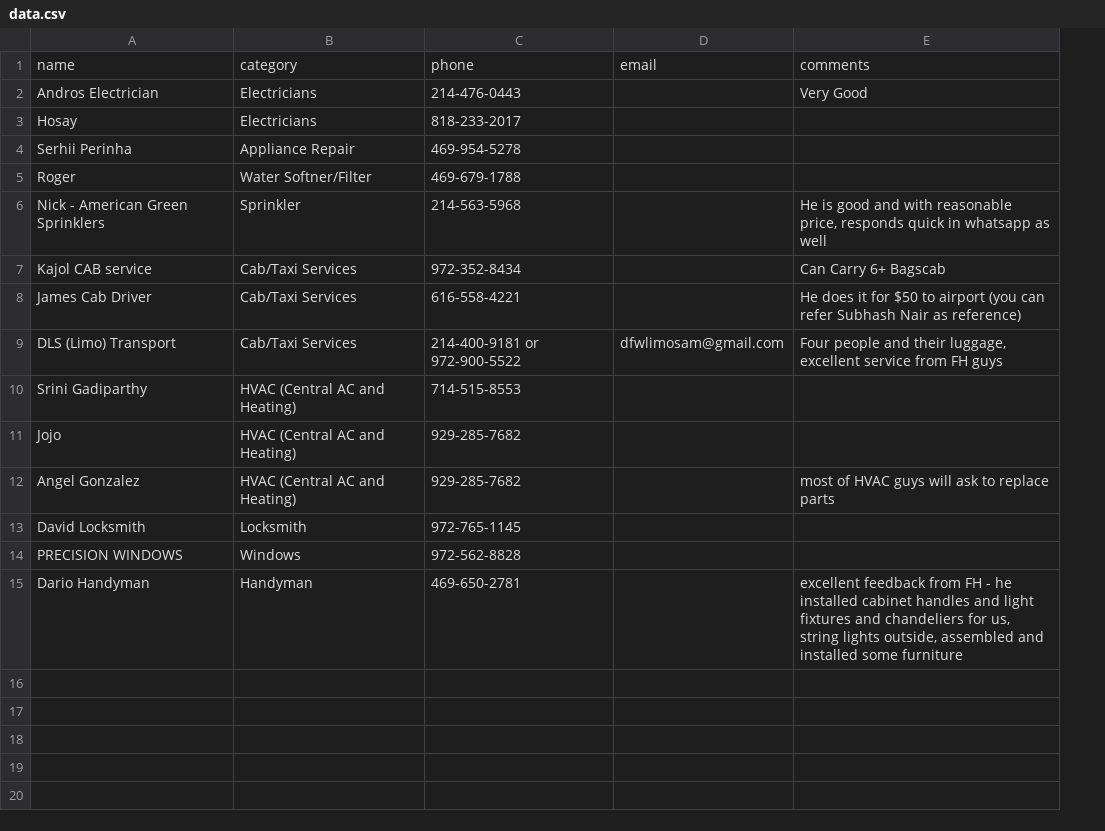
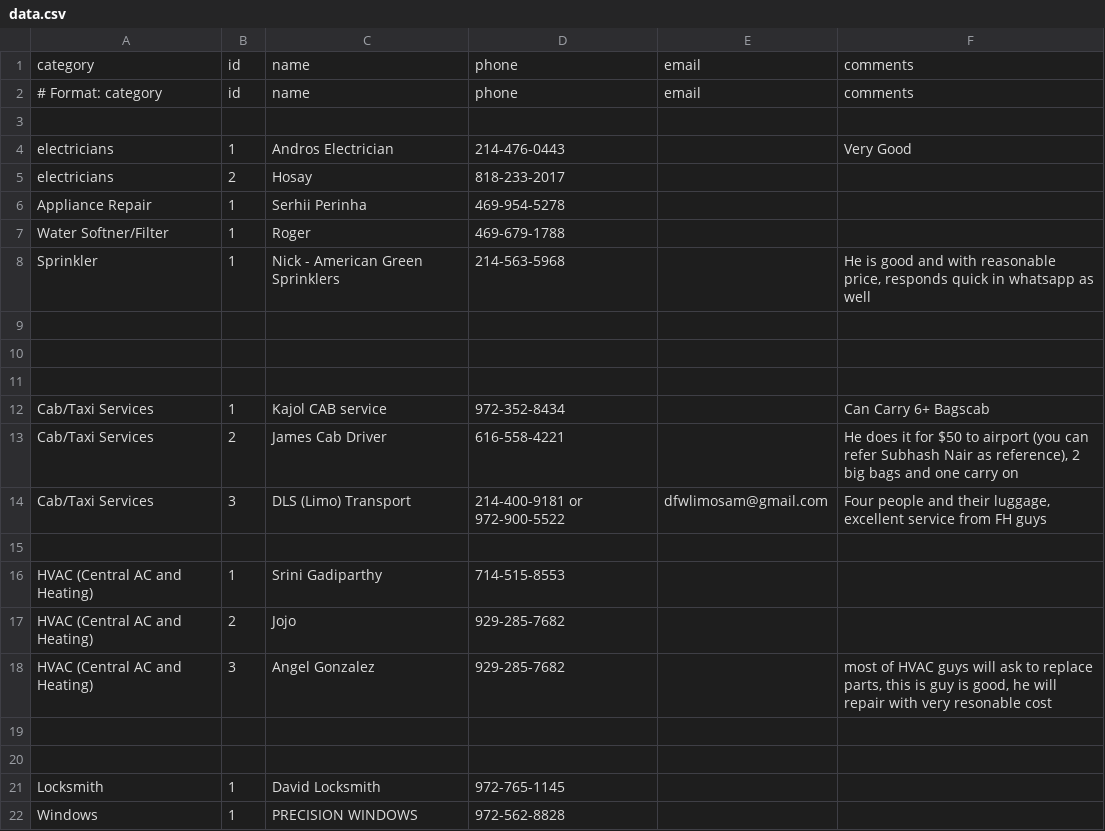
Before and after one commit to crepaka/fh-handymen, a CSV file: data.csv, drawn as a sheet; removed rows and columns are numbered as before the commit, all else as after; the diff names each change by its address in the sheet, - before the commit and + after, or states it on an @@ line.

```diff
--- a/data.csv
+++ b/data.csv
+column A, row 1: category; rows 4-8: electricians | electricians | Appliance Repair | Water Softner/Filter | Sprinkler; rows 12-14: all Cab/Taxi Services; rows 16-18: all HVAC (Central AC and Heating); rows 21-22: Locksmith | Windows
+column B, row 1: id; rows 4-8: 1 | 2 | 1 | 1 | 1; rows 12-14: 1 | 2 | 3; rows 16-18: 1 | 2 | 3; rows 21-22: 1 | 1
-column B, rows 1-14: category | Electricians | Electricians | Appliance Repair | Water Softner/Filter | Sprinkler | Cab/Taxi Services | Cab/Taxi Services | Cab/Taxi Services | HVAC (Central AC and Heating) | HVAC (Central AC and Heating) | HVAC (Central AC and Heating) | Locksmith | Windows
+row 2: # Format: category | id | name | phone | email | comments
+row 3: (empty)
+row 9: (empty)
+row 10: (empty)
+row 11: (empty)
-F13: …Nair as reference)
+F13: …Nair as reference), 2 big bags and one carry on
+row 15: (empty)
-F18: …to replace parts
+F18: …to replace parts, this is guy is good, he will repair with very resonable cost
+row 19: (empty)
+row 20: (empty)
-row 15: Dario Handyman | Handyman | 469-650-2781 |  | excellent feedback from FH - he installed cabinet handles and light fixtures and chandeliers for us, string lights outside, assembled and installed some furniture
```
Also changed, not shown: 3 other files.
